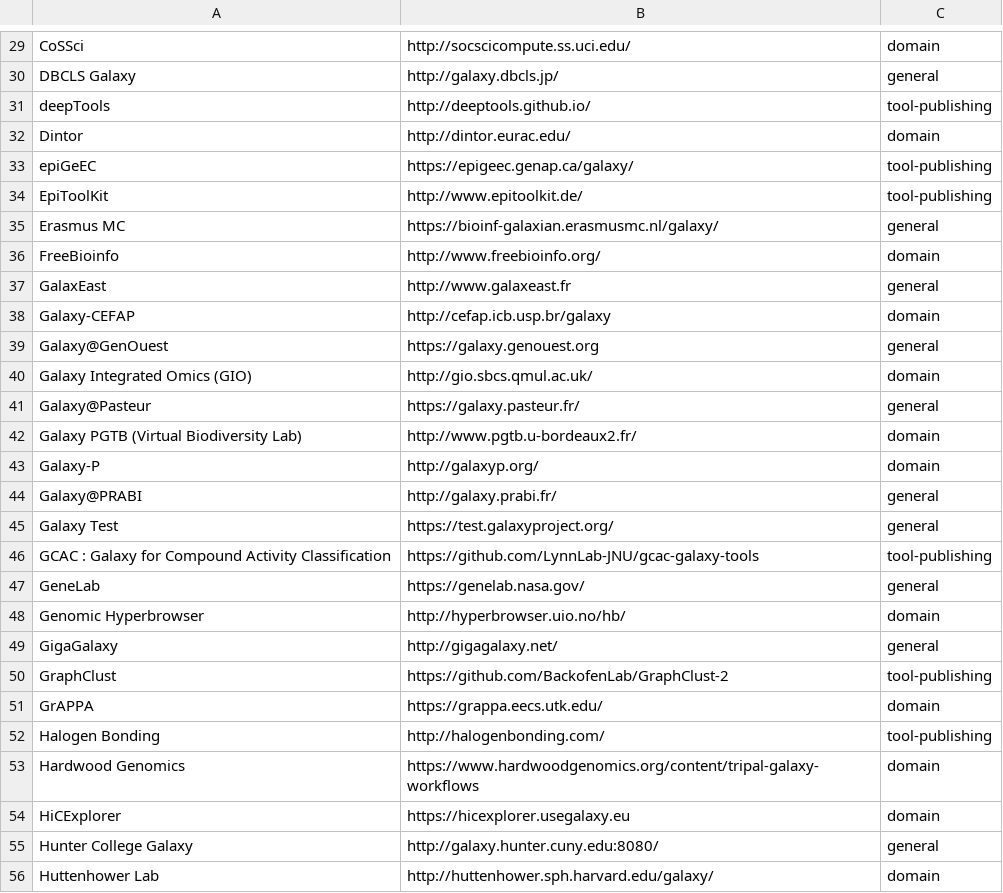
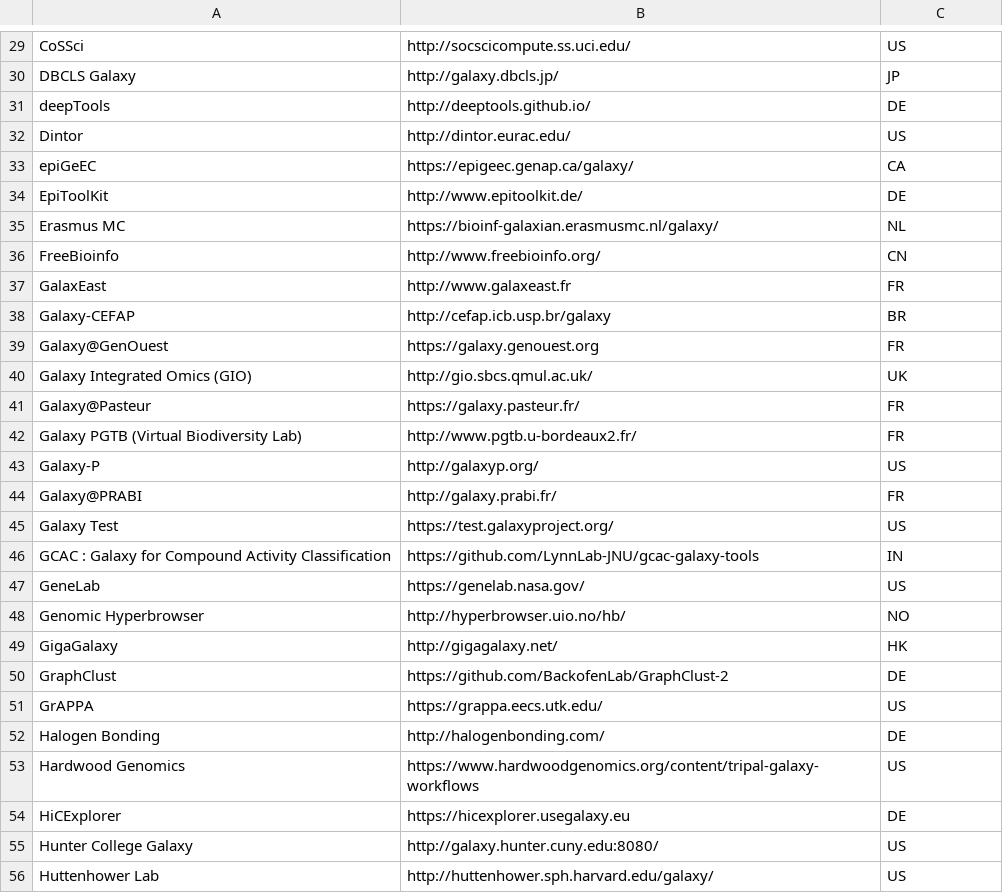
Before and after one commit to martenson/public-galaxy-servers, a CSV file: servers.csv, drawn as a sheet; only a part is shown, gaps mark what is left out; the diff covers the shown part only; the diff names each change by its address in the sheet, - before the commit and + after, or states it on an @@ line.

```diff
--- a/servers.csv
+++ b/servers.csv
-C29: domain
+C29: US
-C30: general
+C30: JP
-C31: tool-publishing
+C31: DE
-C32: domain
+C32: US
-C33: tool-publishing
+C33: CA
-C34: tool-publishing
+C34: DE
-C35: general
+C35: NL
-C36: domain
+C36: CN
-C37: general
+C37: FR
-C38: domain
+C38: BR
-C39: general
+C39: FR
-C40: domain
+C40: UK
-C41: general
+C41: FR
-C42: domain
+C42: FR
-C43: domain
+C43: US
-C44: general
+C44: FR
-C45: general
+C45: US
-C46: tool-publishing
+C46: IN
-C47: general
+C47: US
-C48: domain
+C48: NO
-C49: general
+C49: HK
-C50: tool-publishing
+C50: DE
-C51: domain
+C51: US
-C52: tool-publishing
+C52: DE
-C53: domain
+C53: US
-C54: domain
+C54: DE
-C55: general
+C55: US
-C56: domain
+C56: US
```
Also changed, not shown: 94 edited cells elsewhere in this file, 1 other file.
